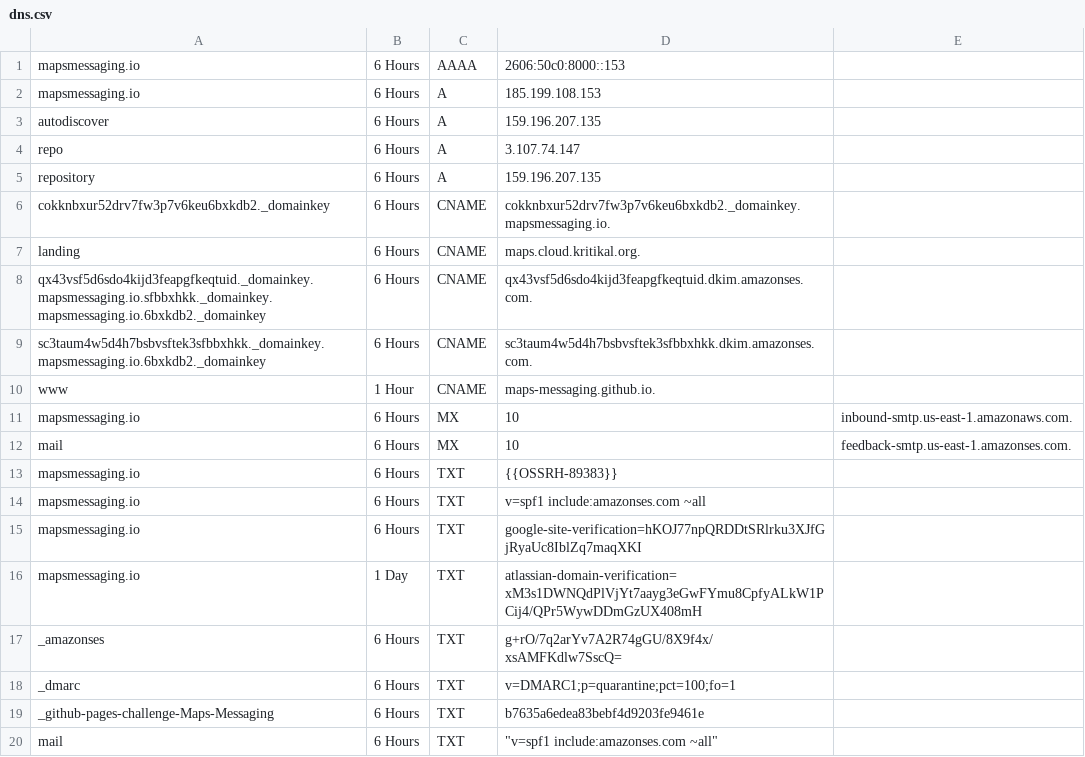
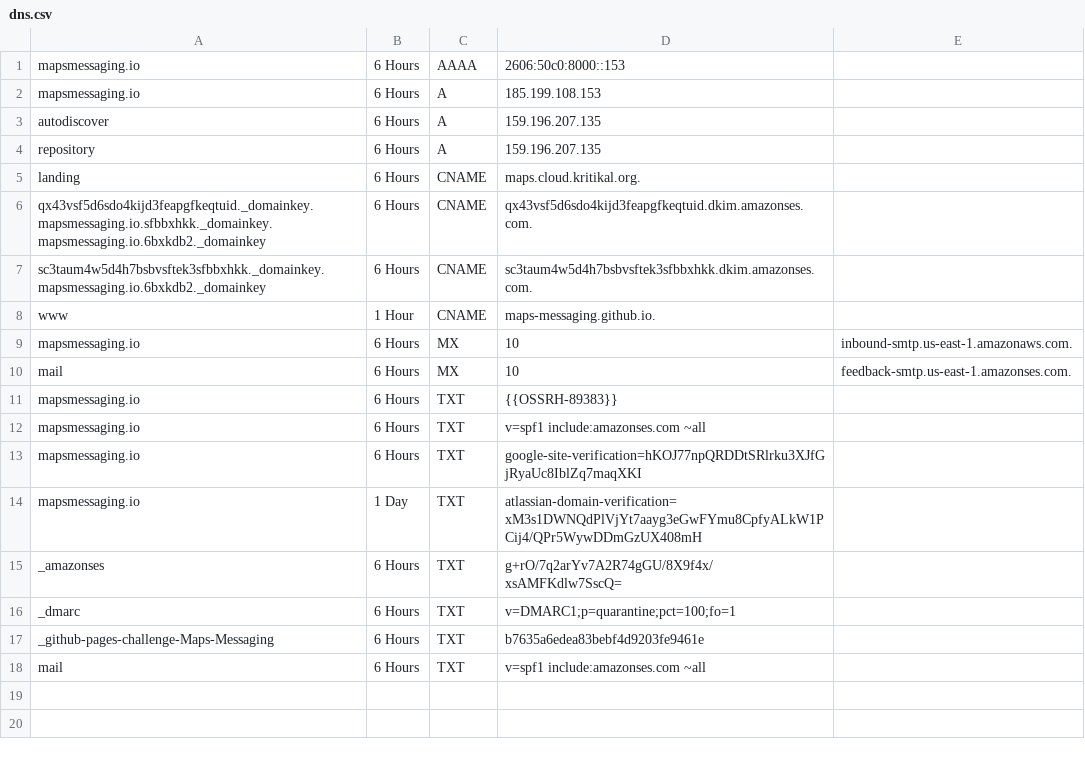
Before and after one commit to Maps-Messaging/dns_config, a CSV file: dns.csv, drawn as a sheet.

```diff
--- a/dns.csv
+++ b/dns.csv
@@ -3,5 +3,3 @@ mapsmessaging.io,6 Hours,A,185.199.108.153,
 autodiscover,6 Hours,A,159.196.207.135,
-repo,6 Hours,A,3.107.74.147,
 repository,6 Hours,A,159.196.207.135,
-cokknbxur52drv7fw3p7v6keu6bxkdb2._domainkey,6 Hours,CNAME,cokknbxur52drv7fw3p7v6keu6bxkdb2._domainkey.mapsmessaging.io.,
 landing,6 Hours,CNAME,maps.cloud.kritikal.org.,
@@ -19,2 +17,2 @@ _dmarc,6 Hours,TXT,v=DMARC1;p=quarantine;pct=100;fo=1,
 _github-pages-challenge-Maps-Messaging,6 Hours,TXT,b7635a6edea83bebf4d9203fe9461e,
-mail,6 Hours, TXT," ""v=spf1 include:amazonses.com ~all"" ",
+mail,6 Hours, TXT,"v=spf1 include:amazonses.com ~all",
```
Also changed, not shown: 6 other files.
